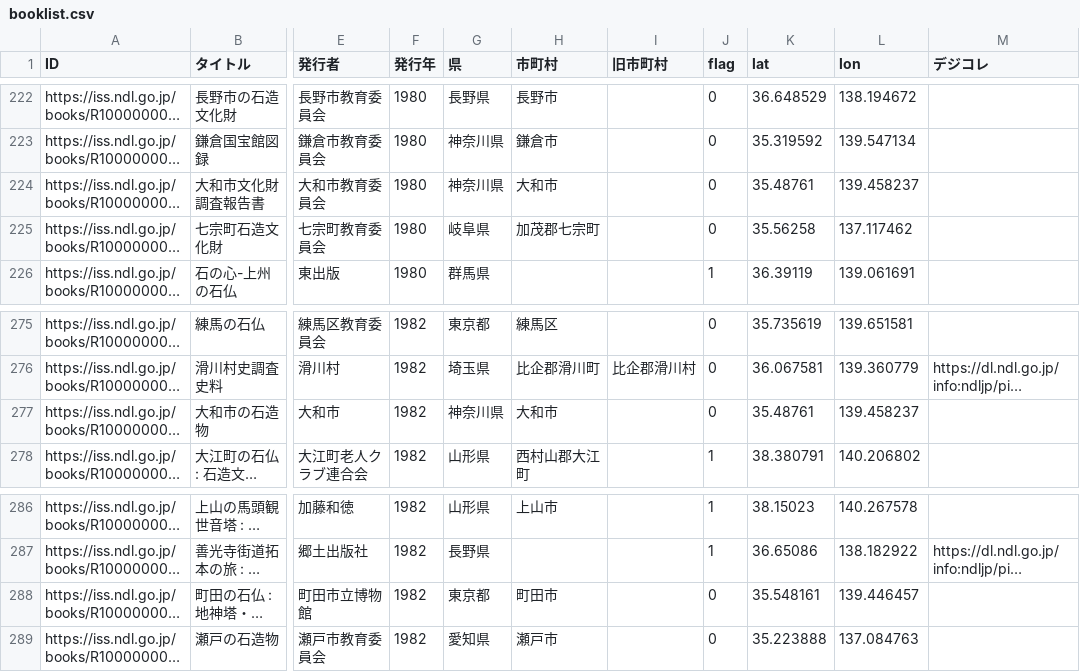
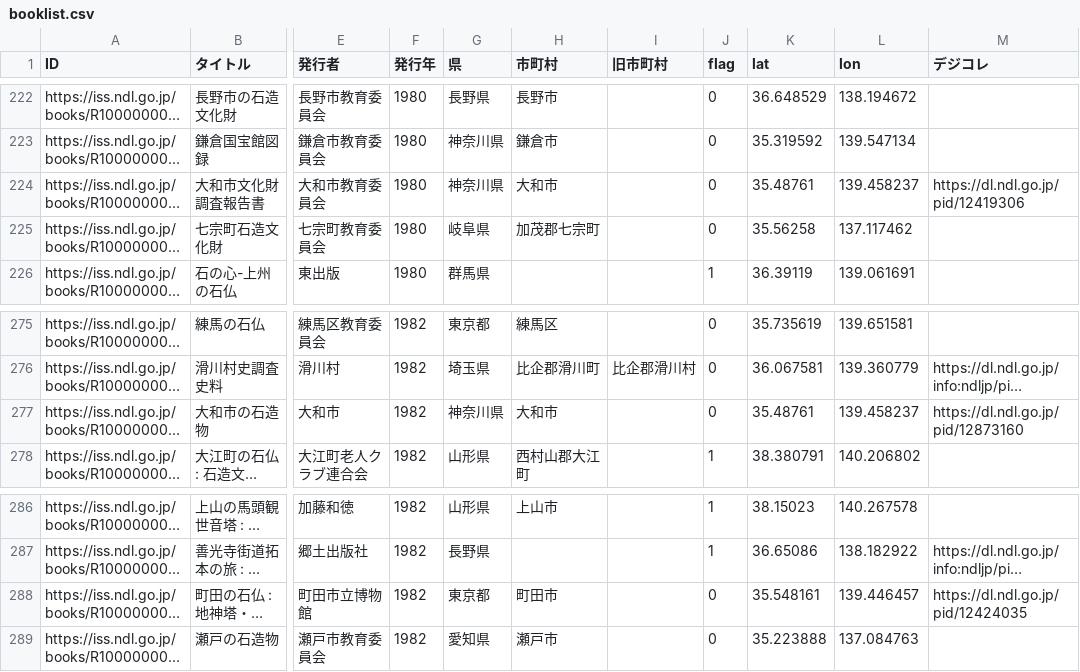
Before and after one commit to sekibutsu-info/booklist, a CSV file: booklist.csv, drawn as a sheet; only a part is shown, gaps mark what is left out; long unchanged cells end in …; the diff names each change by its address in the sheet, - before the commit and + after, or states it on an @@ line.

```diff
--- a/booklist.csv
+++ b/booklist.csv
-M224 (デジコレ): (empty)
+M224 (デジコレ): https://dl.ndl.go.jp/pid/12419306
-M277 (デジコレ): (empty)
+M277 (デジコレ): https://dl.ndl.go.jp/pid/12873160
-M288 (デジコレ): (empty)
+M288 (デジコレ): https://dl.ndl.go.jp/pid/12424035
```
Also changed, not shown: 1 other file.
